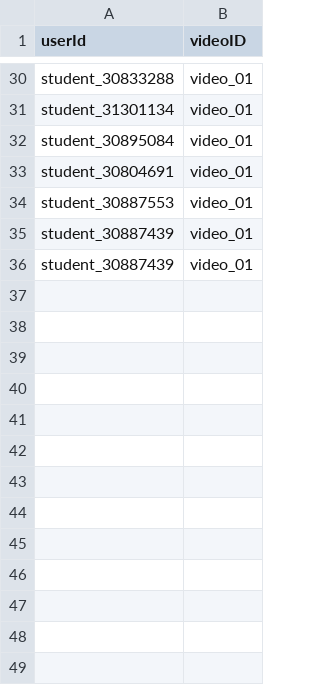
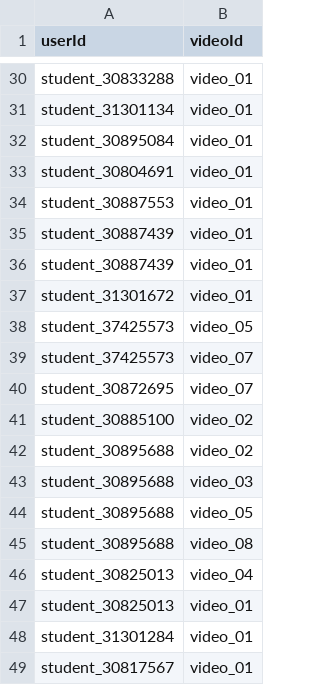
Before and after one commit to mj913541/LRCGames, a TSV file: data_imports/video-progress-import.tsv, drawn as a sheet; only a part is shown, gaps mark what is left out; the diff names each change by its address in the sheet, - before the commit and + after, or states it on an @@ line.

```diff
--- a/data_imports/video-progress-import.tsv
+++ b/data_imports/video-progress-import.tsv
-B1: videoID
+B1: videoId
+row 37: student_31301672 | video_01
+row 38: student_37425573 | video_05
+row 39: student_37425573 | video_07
+row 40: student_30872695 | video_07
+row 41: student_30885100 | video_02
+row 42: student_30895688 | video_02
+row 43: student_30895688 | video_03
+row 44: student_30895688 | video_05
+row 45: student_30895688 | video_08
+row 46: student_30825013 | video_04
+row 47: student_30825013 | video_01
+row 48: student_31301284 | video_01
+row 49: student_30817567 | video_01
```
Also changed, not shown: 15 other files.
